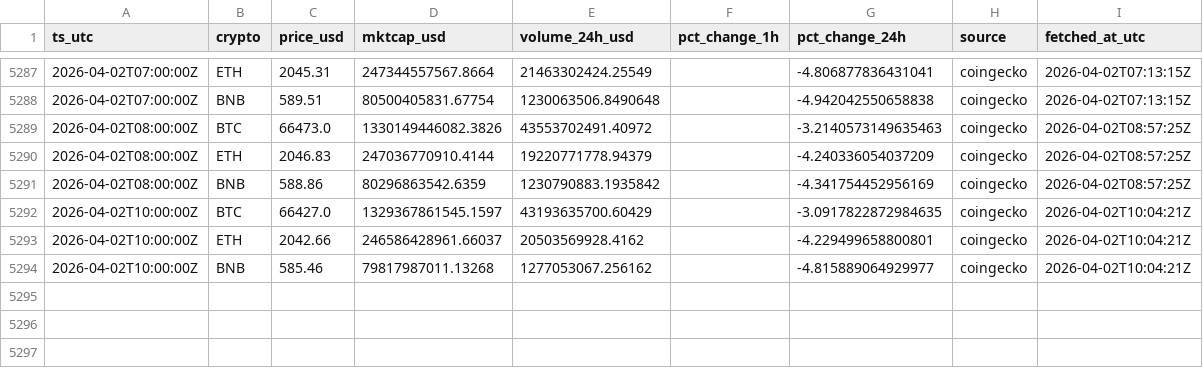
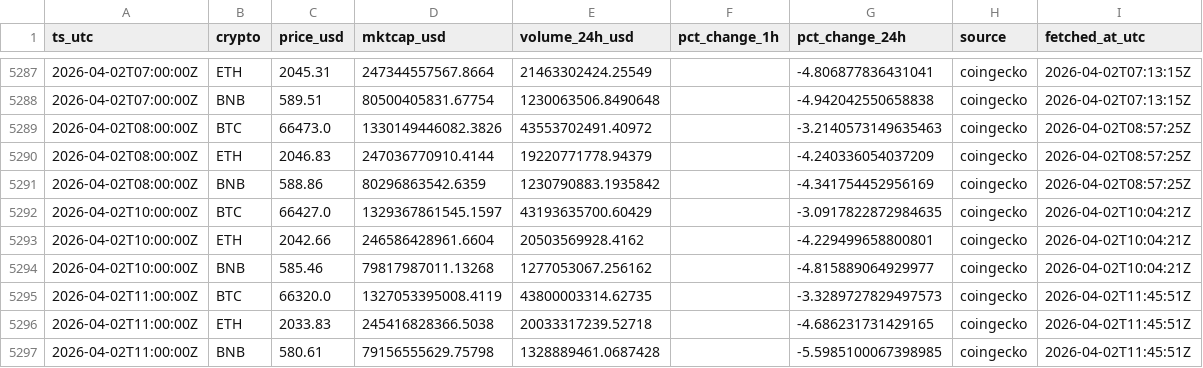
Before and after one commit to gertidokaj/crypto-sentiment-forecasting, a CSV file: data/live/market_history.csv, drawn as a sheet; only a part is shown, gaps mark what is left out.

```diff
--- a/data/live/market_history.csv
+++ b/data/live/market_history.csv
@@ -5292,3 +5292,6 @@ ts_utc,crypto,price_usd,mktcap_usd,volume_24h_usd,pct_change_1h,pct_change_24h,s
 2026-04-02T10:00:00Z,BTC,66427.0,1329367861545.1597,43193635700.60429,,-3.0917822872984635,coingecko,2026-04-02T10:04:21Z
-2026-04-02T10:00:00Z,ETH,2042.66,246586428961.66037,20503569928.4162,,-4.229499658800801,coingecko,2026-04-02T10:04:21Z
+2026-04-02T10:00:00Z,ETH,2042.66,246586428961.6604,20503569928.4162,,-4.229499658800801,coingecko,2026-04-02T10:04:21Z
 2026-04-02T10:00:00Z,BNB,585.46,79817987011.13268,1277053067.256162,,-4.815889064929977,coingecko,2026-04-02T10:04:21Z
+2026-04-02T11:00:00Z,BTC,66320.0,1327053395008.4119,43800003314.62735,,-3.3289727829497573,coingecko,2026-04-02T11:45:51Z
+2026-04-02T11:00:00Z,ETH,2033.83,245416828366.5038,20033317239.52718,,-4.686231731429165,coingecko,2026-04-02T11:45:51Z
+2026-04-02T11:00:00Z,BNB,580.61,79156555629.75798,1328889461.0687428,,-5.5985100067398985,coingecko,2026-04-02T11:45:51Z
```
Also changed, not shown: data/live/features_latest.csv, data/live/market_latest.csv, 5 other files.
